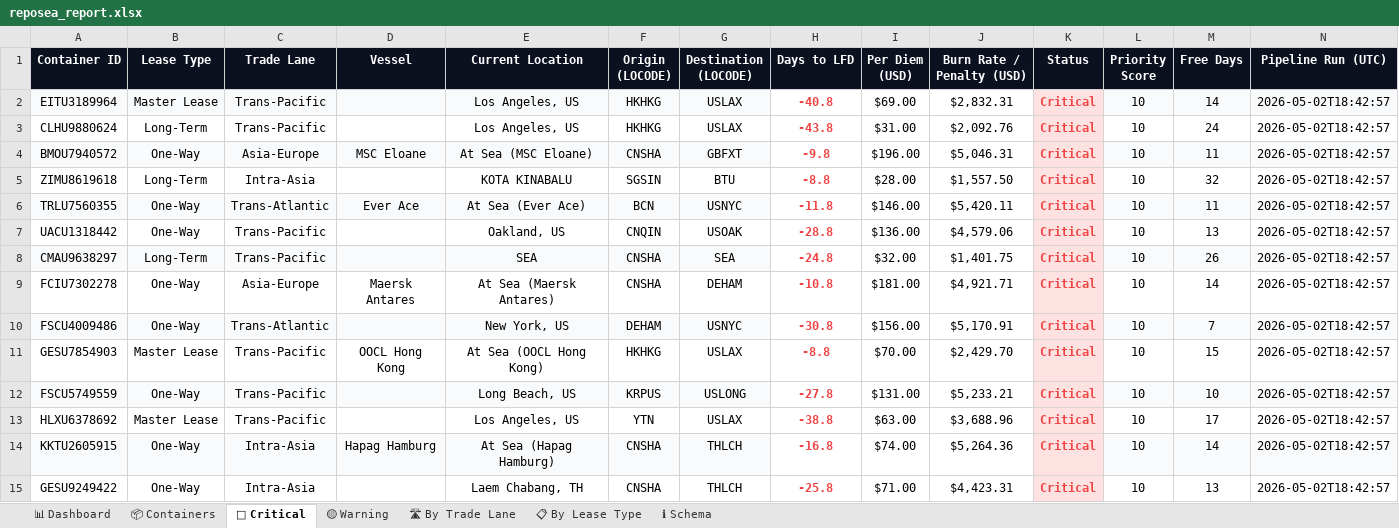
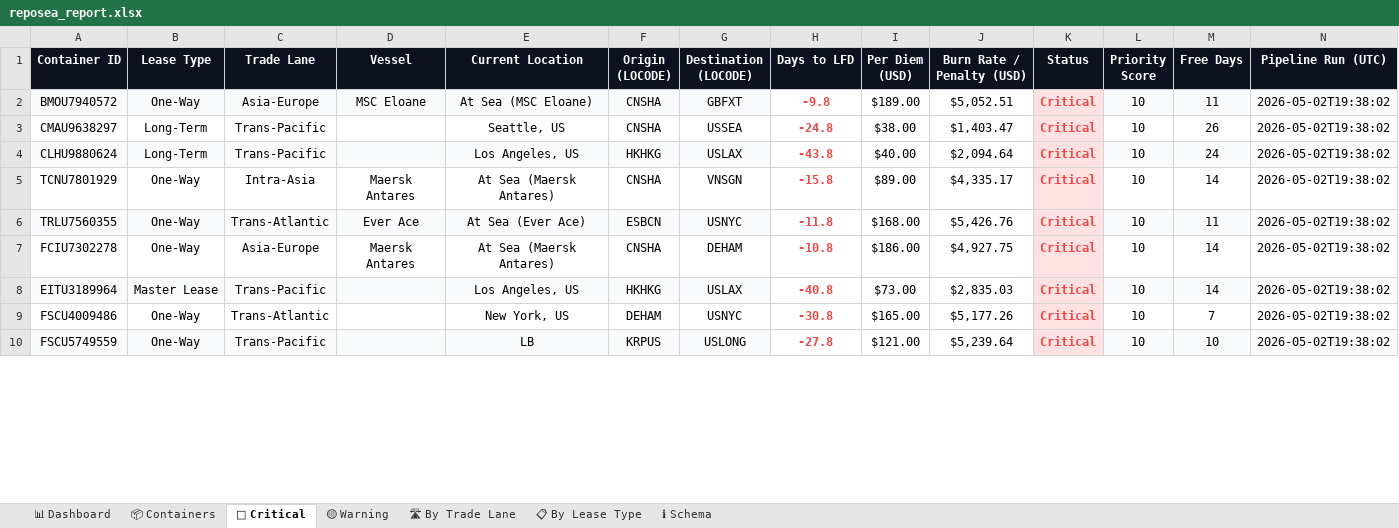
Before and after one commit to rahulmistry18/Reposea_container_optimizer, an Excel workbook: data/exports/reposea_report.xlsx, sheet 🔴 Critical, drawn as a sheet; only a part is shown; values as stored, in another font and other column widths than the file's, no borders; table styles not drawn; removed rows and columns are numbered as before the commit, all else as after; the diff covers the shown part only; the diff names each change by its address in the sheet, - before the commit and + after, or states it on an @@ line.

Commit message:
chore(data): pipeline run 2026-05-02T11:38:03Z [skip ci]

```diff
--- a/data/exports/reposea_report.xlsx (sheet 🔴 Critical)
+++ b/data/exports/reposea_report.xlsx (sheet 🔴 Critical)
-row 2: EITU3189964 | Master Lease | Trans-Pacific |  | Los Angeles, US | HKHKG | USLAX | -40.8 | $69.00 | $2,832.31 | Critical | 10 | 14 | 2026-05-02T18:42:57
-row 3: CLHU9880624 | Long-Term | Trans-Pacific |  | Los Angeles, US | HKHKG | USLAX | -43.8 | $31.00 | $2,092.76 | Critical | 10 | 24 | 2026-05-02T18:42:57
-I2 (Per Diem (USD)): $196.00
+I2 (Per Diem (USD)): $189.00
-J2 (Burn Rate / Penalty (USD)): $5,046.31
+J2 (Burn Rate / Penalty (USD)): $5,052.51
-N2 (Pipeline Run (UTC)): 2026-05-02T18:42:57
+N2 (Pipeline Run (UTC)): 2026-05-02T19:38:02
-row 5: ZIMU8619618 | Long-Term | Intra-Asia |  | KOTA KINABALU | SGSIN | BTU | -8.8 | $28.00 | $1,557.50 | Critical | 10 | 32 | 2026-05-02T18:42:57
+row 3: CMAU9638297 | Long-Term | Trans-Pacific |  | Seattle, US | CNSHA | USSEA | -24.8 | $38.00 | $1,403.47 | Critical | 10 | 26 | 2026-05-02T19:38:02
+row 4: CLHU9880624 | Long-Term | Trans-Pacific |  | Los Angeles, US | HKHKG | USLAX | -43.8 | $40.00 | $2,094.64 | Critical | 10 | 24 | 2026-05-02T19:38:02
+row 5: TCNU7801929 | One-Way | Intra-Asia | Maersk Antares | At Sea (Maersk Antares) | CNSHA | VNSGN | -15.8 | $89.00 | $4,335.17 | Critical | 10 | 14 | 2026-05-02T19:38:02
-F6 (Origin (LOCODE)): BCN
+F6 (Origin (LOCODE)): ESBCN
-I6 (Per Diem (USD)): $146.00
+I6 (Per Diem (USD)): $168.00
-J6 (Burn Rate / Penalty (USD)): $5,420.11
+J6 (Burn Rate / Penalty (USD)): $5,426.76
-N6 (Pipeline Run (UTC)): 2026-05-02T18:42:57
+N6 (Pipeline Run (UTC)): 2026-05-02T19:38:02
-row 7: UACU1318442 | One-Way | Trans-Pacific |  | Oakland, US | CNQIN | USOAK | -28.8 | $136.00 | $4,579.06 | Critical | 10 | 13 | 2026-05-02T18:42:57
-row 8: CMAU9638297 | Long-Term | Trans-Pacific |  | SEA | CNSHA | SEA | -24.8 | $32.00 | $1,401.75 | Critical | 10 | 26 | 2026-05-02T18:42:57
-I7 (Per Diem (USD)): $181.00
+I7 (Per Diem (USD)): $186.00
-J7 (Burn Rate / Penalty (USD)): $4,921.71
+J7 (Burn Rate / Penalty (USD)): $4,927.75
-N7 (Pipeline Run (UTC)): 2026-05-02T18:42:57
+N7 (Pipeline Run (UTC)): 2026-05-02T19:38:02
+row 8: EITU3189964 | Master Lease | Trans-Pacific |  | Los Angeles, US | HKHKG | USLAX | -40.8 | $73.00 | $2,835.03 | Critical | 10 | 14 | 2026-05-02T19:38:02
-A9:G9 fill: #F8FAFC
+A9:G9 fill: none
-I9 (Per Diem (USD)): $156.00
+I9 (Per Diem (USD)): $165.00
-J9 (Burn Rate / Penalty (USD)): $5,170.91
+J9 (Burn Rate / Penalty (USD)): $5,177.26
-L9:N9 fill: #F8FAFC
+L9:N9 fill: none
-N9 (Pipeline Run (UTC)): 2026-05-02T18:42:57
+N9 (Pipeline Run (UTC)): 2026-05-02T19:38:02
-row 11: GESU7854903 | Master Lease | Trans-Pacific | OOCL Hong Kong | At Sea (OOCL Hong Kong) | HKHKG | USLAX | -8.8 | $70.00 | $2,429.70 | Critical | 10 | 15 | 2026-05-02T18:42:57
-E10 (Current Location): Long Beach, US
+E10 (Current Location): LB
-I10 (Per Diem (USD)): $131.00
+I10 (Per Diem (USD)): $121.00
-J10 (Burn Rate / Penalty (USD)): $5,233.21
+J10 (Burn Rate / Penalty (USD)): $5,239.64
-N10 (Pipeline Run (UTC)): 2026-05-02T18:42:57
+N10 (Pipeline Run (UTC)): 2026-05-02T19:38:02
-row 13: HLXU6378692 | Master Lease | Trans-Pacific |  | Los Angeles, US | YTN | USLAX | -38.8 | $63.00 | $3,688.96 | Critical | 10 | 17 | 2026-05-02T18:42:57
-row 14: KKTU2605915 | One-Way | Intra-Asia | Hapag Hamburg | At Sea (Hapag Hamburg) | CNSHA | THLCH | -16.8 | $74.00 | $5,264.36 | Critical | 10 | 14 | 2026-05-02T18:42:57
-row 15: GESU9249422 | One-Way | Intra-Asia |  | Laem Chabang, TH | CNSHA | THLCH | -25.8 | $71.00 | $4,423.31 | Critical | 10 | 13 | 2026-05-02T18:42:57
```
Also changed, not shown: 10 added rows, 4 removed rows, 40 edited cells and cell formats elsewhere in this sheet, sheet 📦 Containers, sheet 🛣 By Trade Lane, sheet 📊 Dashboard, sheet 📋 By Lease Type, sheet 🟡 Warning, 7 other files.
